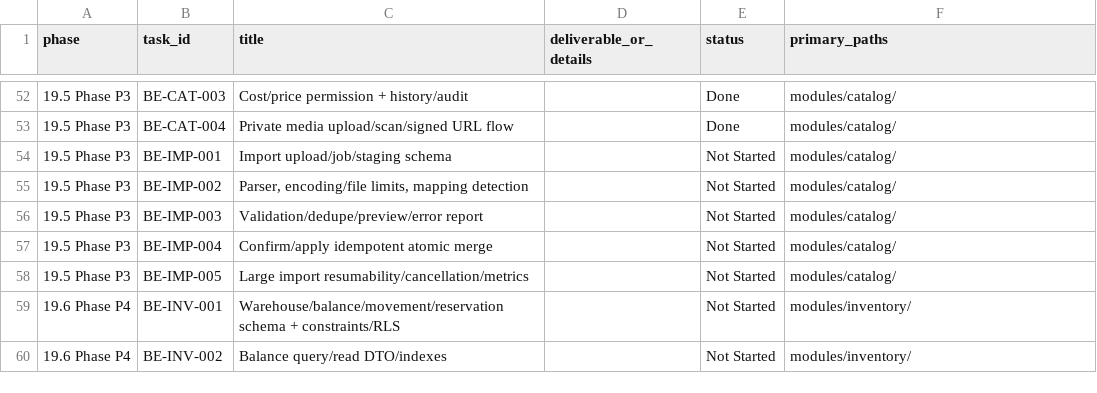
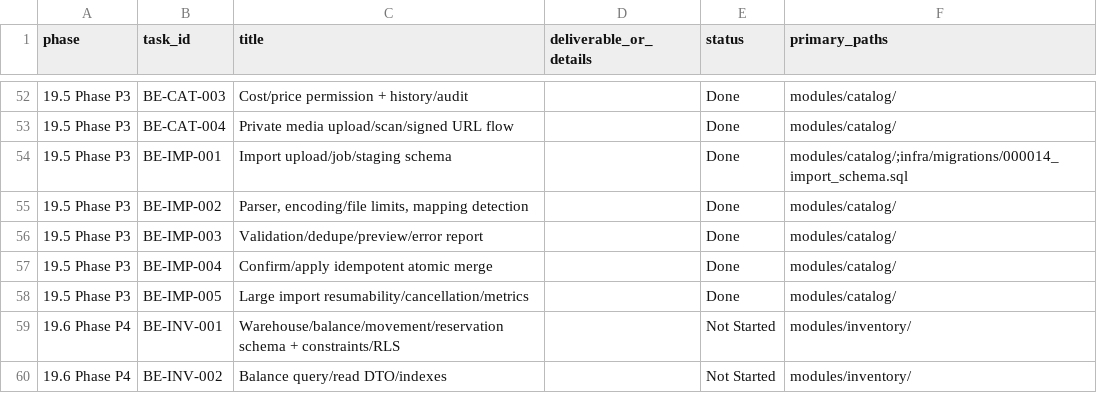
Before and after one commit to LonelyTraderBay/Phan_mem_ban_hang_online, a CSV file: backend/backend_doc/matrices/implementation_backlog.csv, drawn as a sheet; only a part is shown, gaps mark what is left out.

```diff
--- a/backend/backend_doc/matrices/implementation_backlog.csv
+++ b/backend/backend_doc/matrices/implementation_backlog.csv
@@ -53,7 +53,7 @@ phase,task_id,title,deliverable_or_details,status,primary_paths
 19.5 Phase P3,BE-CAT-004,Private media upload/scan/signed URL flow,,Done,modules/catalog/
-19.5 Phase P3,BE-IMP-001,Import upload/job/staging schema,,Not Started,modules/catalog/
-19.5 Phase P3,BE-IMP-002,"Parser, encoding/file limits, mapping detection",,Not Started,modules/catalog/
-19.5 Phase P3,BE-IMP-003,Validation/dedupe/preview/error report,,Not Started,modules/catalog/
-19.5 Phase P3,BE-IMP-004,Confirm/apply idempotent atomic merge,,Not Started,modules/catalog/
-19.5 Phase P3,BE-IMP-005,Large import resumability/cancellation/metrics,,Not Started,modules/catalog/
+19.5 Phase P3,BE-IMP-001,Import upload/job/staging schema,,Done,modules/catalog/;infra/migrations/000014_import_schema.sql
+19.5 Phase P3,BE-IMP-002,"Parser, encoding/file limits, mapping detection",,Done,modules/catalog/
+19.5 Phase P3,BE-IMP-003,Validation/dedupe/preview/error report,,Done,modules/catalog/
+19.5 Phase P3,BE-IMP-004,Confirm/apply idempotent atomic merge,,Done,modules/catalog/
+19.5 Phase P3,BE-IMP-005,Large import resumability/cancellation/metrics,,Done,modules/catalog/
 19.6 Phase P4,BE-INV-001,Warehouse/balance/movement/reservation schema + constraints/RLS,,Not Started,modules/inventory/
```
Also changed, not shown: backend/docs/enterprise-freeze/inventory/backlog_coverage.csv, 16 other files.
